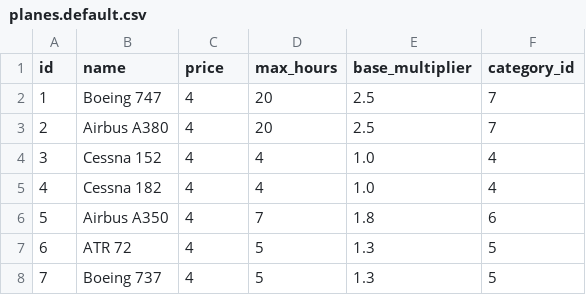
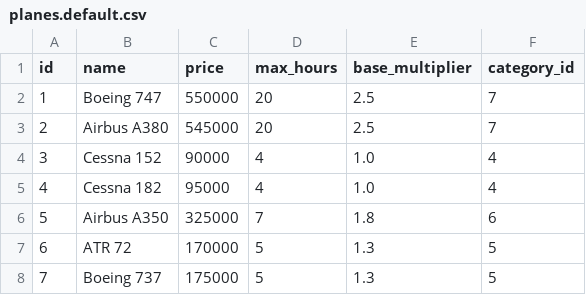
Before and after one commit to milosz08/air-hub-master-server, a CSV file: src/main/resources/db/changelog/data/planes.default.csv, drawn as a sheet.

Commit message:
change default money from 1000 to 200 000 and change planes and workers prices

```diff
--- a/src/main/resources/db/changelog/data/planes.default.csv
+++ b/src/main/resources/db/changelog/data/planes.default.csv
@@ -1,8 +1,8 @@
 id,name,price,max_hours,base_multiplier,category_id
-1,Boeing 747,4,20,2.5,7
-2,Airbus A380,4,20,2.5,7
-3,Cessna 152,4,4,1.0,4
-4,Cessna 182,4,4,1.0,4
-5,Airbus A350,4,7,1.8,6
-6,ATR 72,4,5,1.3,5
-7,Boeing 737,4,5,1.3,5
+1,Boeing 747,550000,20,2.5,7
+2,Airbus A380,545000,20,2.5,7
+3,Cessna 152,90000,4,1.0,4
+4,Cessna 182,95000,4,1.0,4
+5,Airbus A350,325000,7,1.8,6
+6,ATR 72,170000,5,1.3,5
+7,Boeing 737,175000,5,1.3,5
```
Also changed, not shown: 3 other files.
